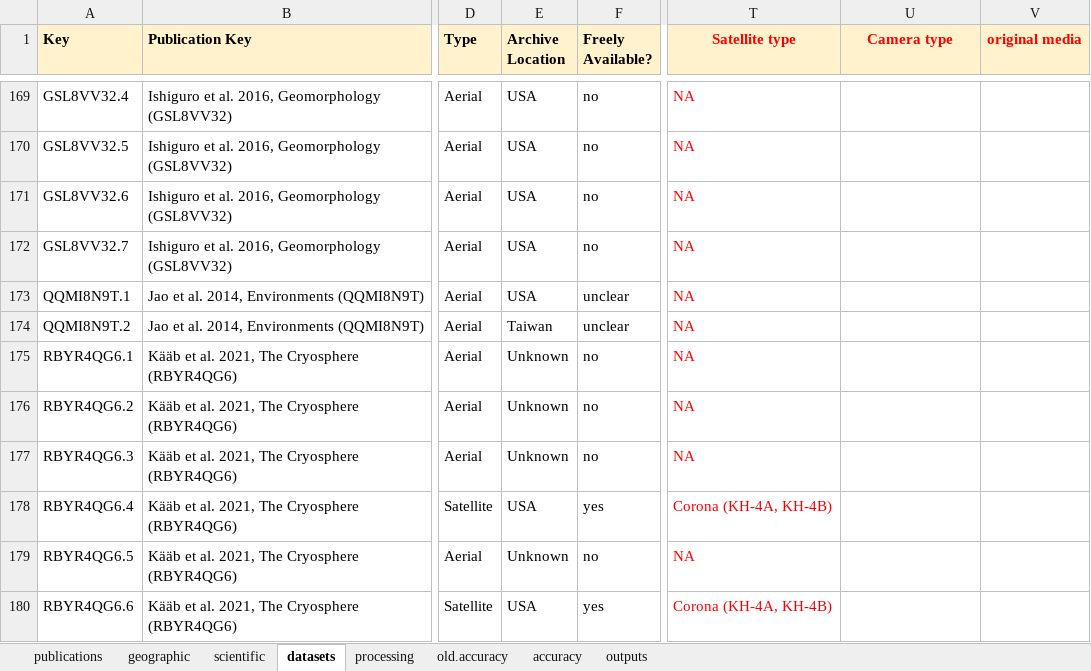
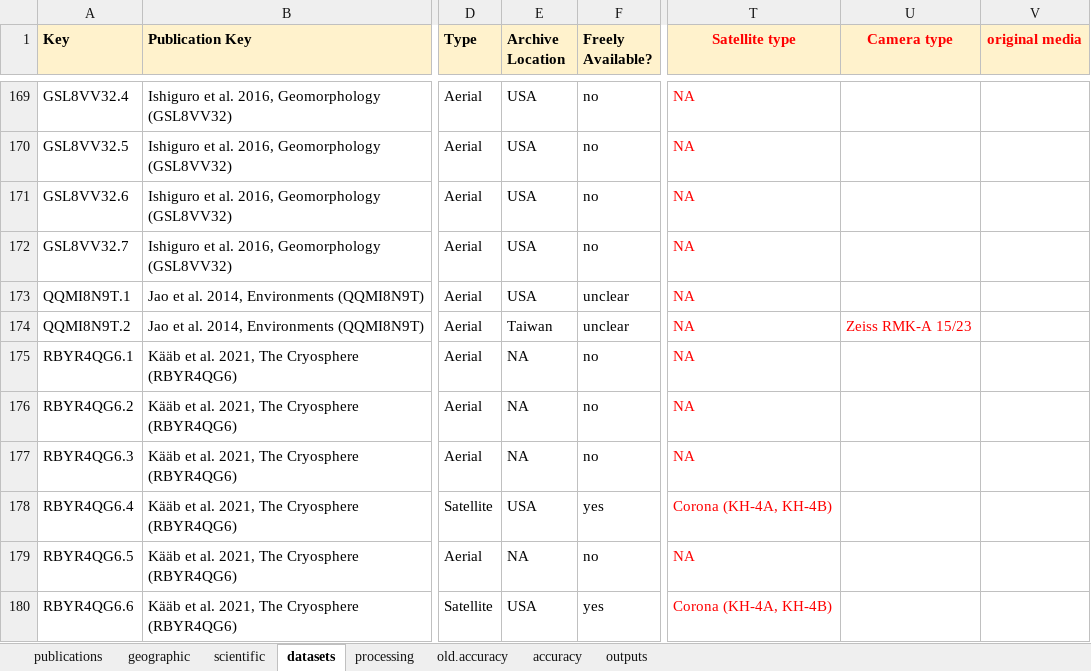
Before and after one commit to RSE-UZH/historic_air_photos, an Excel workbook: data/Review_Historic_Air_Photos.xlsx, sheet datasets, drawn as a sheet; only a part is shown, gaps mark what is left out; values as stored, in another font and other column widths than the file's, no borders; charts and pictures and conditional formats not drawn; the diff covers the shown part only; the diff names each change by its address in the sheet, - before the commit and + after, or states it on an @@ line.

```diff
--- a/data/Review_Historic_Air_Photos.xlsx (sheet datasets)
+++ b/data/Review_Historic_Air_Photos.xlsx (sheet datasets)
-U174 (Camera type): (empty)
+U174 (Camera type): Zeiss RMK-A 15/23
-E175:E177 (Archive Location): Unknown
+E175:E177 (Archive Location): NA
-E179 (Archive Location): Unknown
+E179 (Archive Location): NA
```
Also changed, not shown: 28 edited cells, cell formats and merged cells elsewhere in this sheet, sheet processing, sheet accuracy, sheet scientific, sheet geographic.
